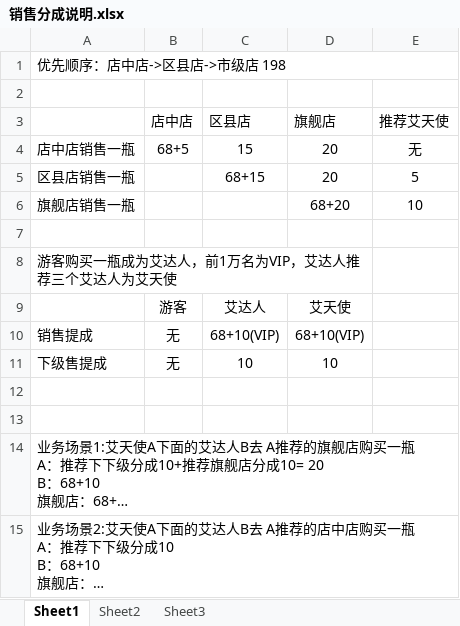
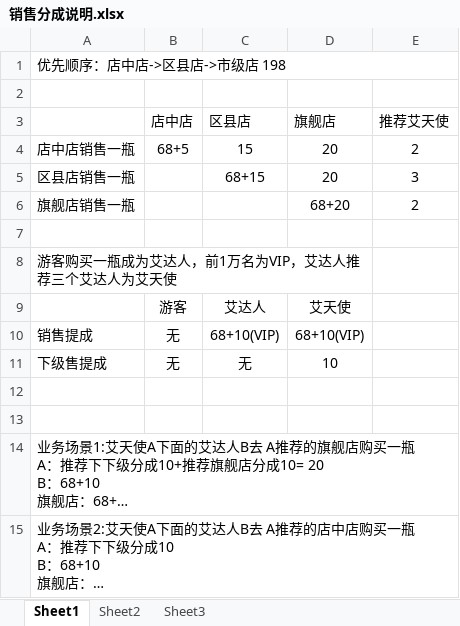
Before and after one commit to wxiaocong/shop, an Excel workbook: 销售分成说明.xlsx, sheet Sheet1, drawn as a sheet; long unchanged cells end in …; values as stored, in another font and other column widths than the file's, no borders; the diff names each change by its address in the sheet, - before the commit and + after, or states it on an @@ line.

Commit message:
说明

```diff
--- a/销售分成说明.xlsx (sheet Sheet1)
+++ b/销售分成说明.xlsx (sheet Sheet1)
-E4 (推荐艾天使): 无
+E4 (推荐艾天使): 2
-E5 (推荐艾天使): 5
+E5 (推荐艾天使): 3
-E6 (推荐艾天使): 10
+E6 (推荐艾天使): 2
-C11 (区县店): 10
+C11 (区县店): 无
```
